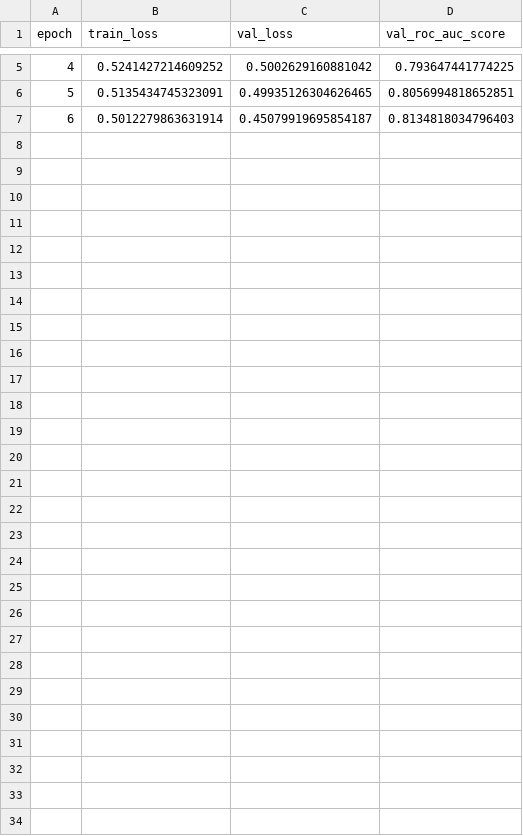
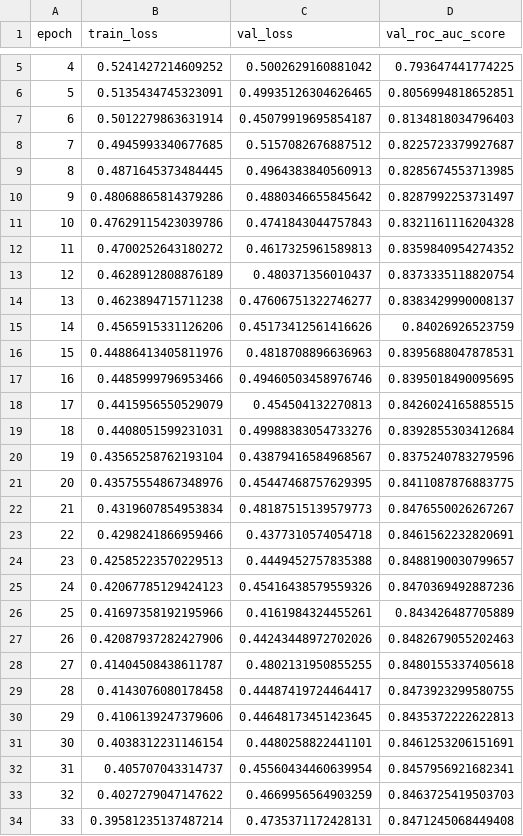
Before and after one commit to LuigiPampanin01/EHR_Mamba_Model, a CSV file: output_grud/split_1/training_log.csv, drawn as a sheet; only a part is shown, gaps mark what is left out; the diff names each change by its address in the sheet, - before the commit and + after, or states it on an @@ line.

Commit message:
added grud outputs

```diff
--- a/output_grud/split_1/training_log.csv
+++ b/output_grud/split_1/training_log.csv
+row 8: 7 | 0.4945993340677685 | 0.5157082676887512 | 0.8225723379927687
+row 9: 8 | 0.4871645373484445 | 0.4964383840560913 | 0.8285674553713985
+row 10: 9 | 0.48068865814379286 | 0.4880346655845642 | 0.8287992253731497
+row 11: 10 | 0.47629115423039786 | 0.4741843044757843 | 0.8321161116204328
+row 12: 11 | 0.4700252643180272 | 0.4617325961589813 | 0.8359840954274352
+row 13: 12 | 0.4628912808876189 | 0.480371356010437 | 0.8373335118820754
+row 14: 13 | 0.4623894715711238 | 0.47606751322746277 | 0.8383429990008137
+row 15: 14 | 0.4565915331126206 | 0.45173412561416626 | 0.84026926523759
+row 16: 15 | 0.44886413405811976 | 0.4818708896636963 | 0.8395688047878531
+row 17: 16 | 0.4485999796953466 | 0.49460503458976746 | 0.8395018490095695
+row 18: 17 | 0.4415956550529079 | 0.454504132270813 | 0.8426024165885515
+row 19: 18 | 0.4408051599231031 | 0.49988383054733276 | 0.8392855303412684
+row 20: 19 | 0.43565258762193104 | 0.43879416584968567 | 0.8375240783279596
+row 21: 20 | 0.43575554867348976 | 0.45447468757629395 | 0.8411087876883775
+row 22: 21 | 0.4319607854953834 | 0.48187515139579773 | 0.8476550026267267
+row 23: 22 | 0.4298241866959466 | 0.4377310574054718 | 0.8461562232820691
+row 24: 23 | 0.42585223570229513 | 0.4449452757835388 | 0.8488190030799657
+row 25: 24 | 0.42067785129424123 | 0.45416438579559326 | 0.8470369492887236
+row 26: 25 | 0.41697358192195966 | 0.4161984324455261 | 0.843426487705889
+row 27: 26 | 0.42087937282427906 | 0.44243448972702026 | 0.8482679055202463
+row 28: 27 | 0.41404508438611787 | 0.4802131950855255 | 0.8480155337405618
+row 29: 28 | 0.4143076080178458 | 0.44487419724464417 | 0.8473923299580755
+row 30: 29 | 0.4106139247379606 | 0.44648173451423645 | 0.8435372222622813
+row 31: 30 | 0.4038312231146154 | 0.4480258822441101 | 0.8461253206151691
+row 32: 31 | 0.405707043314737 | 0.45560434460639954 | 0.8457956921682341
+row 33: 32 | 0.4027279047147622 | 0.4669956564903259 | 0.8463725419503703
+row 34: 33 | 0.39581235137487214 | 0.4735371172428131 | 0.8471245068449408
```
Also changed, not shown: 24 other files.
